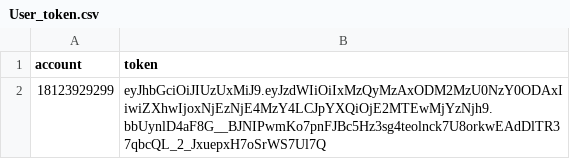
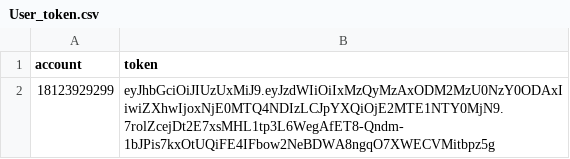
Before and after one commit to wweipn/lczgu, a CSV file: test_file/User_token.csv, drawn as a sheet.

```diff
--- a/test_file/User_token.csv
+++ b/test_file/User_token.csv
@@ -1,2 +1,2 @@
 account,token
-18123929299,eyJhbGciOiJIUzUxMiJ9.eyJzdWIiOiIxMzQyMzAxODM2MzU0NzY0ODAxIiwiZXhwIjoxNjEzNjE4MzY4LCJpYXQiOjE2MTEwMjYzNjh9.bbUynlD4aF8G__BJNIPwmKo7pnFJBc5Hz3sg4teolnck7U8orkwEAdDlTR37qbcQL_2_JxuepxH7oSrWS7Ul7Q
+18123929299,eyJhbGciOiJIUzUxMiJ9.eyJzdWIiOiIxMzQyMzAxODM2MzU0NzY0ODAxIiwiZXhwIjoxNjE0MTQ4NDIzLCJpYXQiOjE2MTE1NTY0MjN9.7rolZcejDt2E7xsMHL1tp3L6WegAfET8-Qndm-1bJPis7kxOtUQiFE4IFbow2NeBDWA8ngqO7XWECVMitbpz5g
```
Also changed, not shown: 7 other files.
